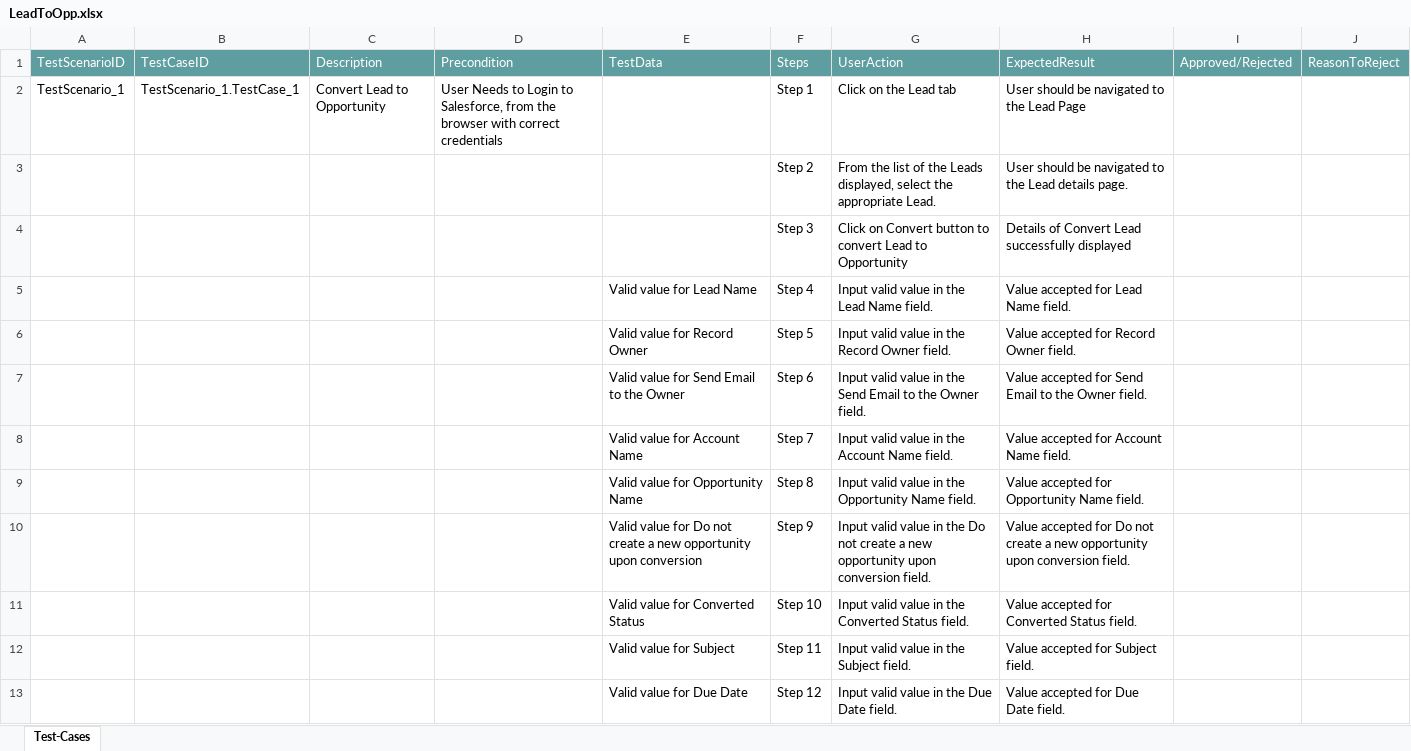
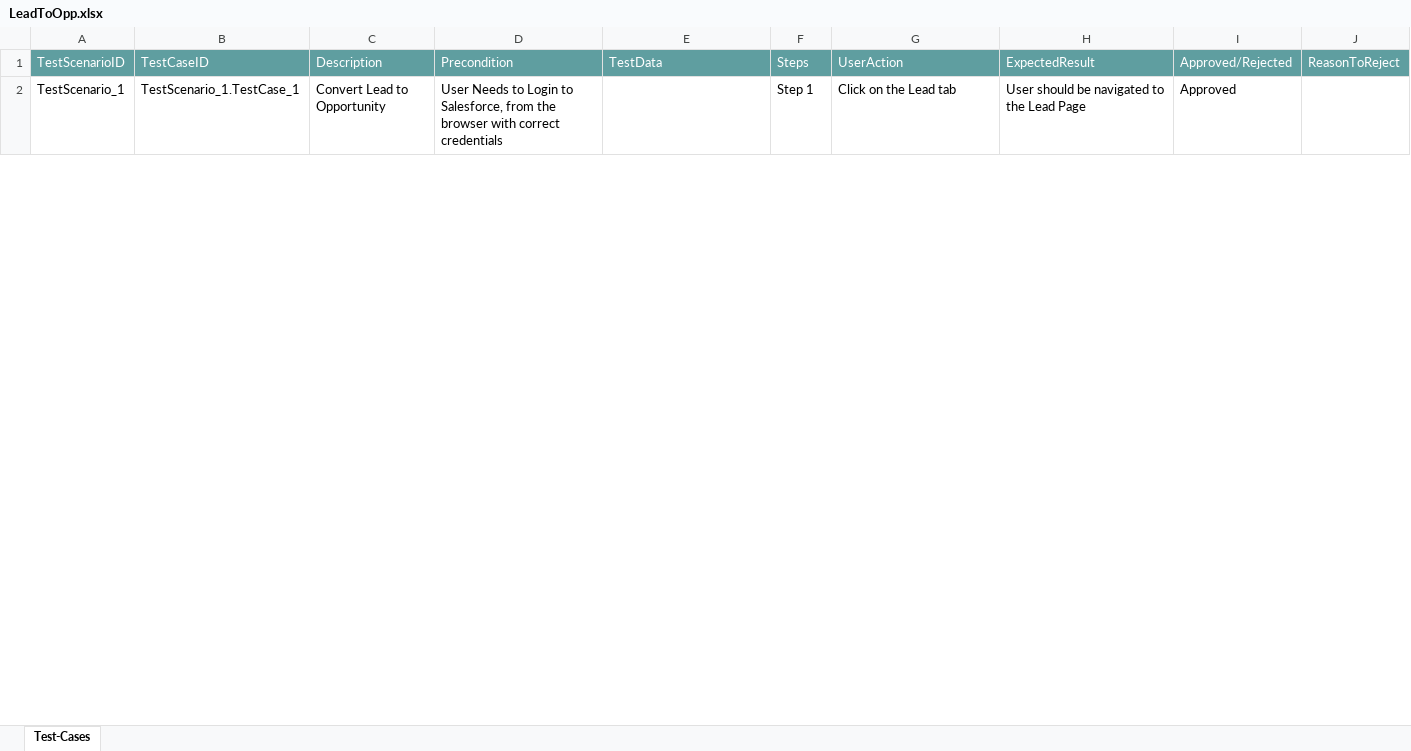
Before and after one commit to ShaikMohamedIrfan/test1234, an Excel workbook: LeadToOpp.xlsx, sheet Test-Cases, drawn as a sheet; only a part is shown; values as stored, in another font and other column widths than the file's, no borders; table styles not drawn; the diff covers the shown part only; the diff names each change by its address in the sheet, - before the commit and + after, or states it on an @@ line.

Commit message:
Update LeadToOpp.xlsx

```diff
--- a/LeadToOpp.xlsx (sheet Test-Cases)
+++ b/LeadToOpp.xlsx (sheet Test-Cases)
-I2: (empty)
+I2: Approved
@@ row 3 hidden:  |  |  |  |  | Step 2 | From the list of the Leads displayed, select the appropriate Lead. | User should be navigated to the Lead details page. @@
@@ row 4 hidden:  |  |  |  |  | Step 3 | Click on Convert button to convert Lead to Opportunity | Details of Convert Lead successfully displayed @@
@@ row 5 hidden:  |  |  |  | Valid value for Lead Name | Step 4 | Input valid value in the Lead Name field. | Value accepted for Lead Name field. @@
@@ row 6 hidden:  |  |  |  | Valid value for Record Owner | Step 5 | Input valid value in the Record Owner field. | Value accepted for Record Owner field. @@
@@ row 7 hidden:  |  |  |  | Valid value for Send Email to the Owner | Step 6 | Input valid value in the Send Email to the Owner field. | Value accepted for Send Email to the Owner field. @@
@@ row 8 hidden:  |  |  |  | Valid value for Account Name | Step 7 | Input valid value in the Account Name field. | Value accepted for Account Name field. @@
@@ row 9 hidden:  |  |  |  | Valid value for Opportunity Name | Step 8 | Input valid value in the Opportunity Name field. | Value accepted for Opportunity Name field. @@
@@ row 10 hidden:  |  |  |  | Valid value for Do not create a new opportunity upon conversion | Step 9 | Input valid value in the Do not create a new opportunity upon conversion field. | Value accepted for Do not create a new opportunity upon conversion field. @@
@@ row 11 hidden:  |  |  |  | Valid value for Converted Status | Step 10 | Input valid value in the Converted Status field. | Value accepted for Converted Status field. @@
@@ row 12 hidden:  |  |  |  | Valid value for Subject | Step 11 | Input valid value in the Subject field. | Value accepted for Subject field. @@
@@ row 13 hidden:  |  |  |  | Valid value for Due Date | Step 12 | Input valid value in the Due Date field. | Value accepted for Due Date field. @@
```
Also changed, not shown: 10 hidden or unhidden rows and 1 edited cell elsewhere in this sheet.
